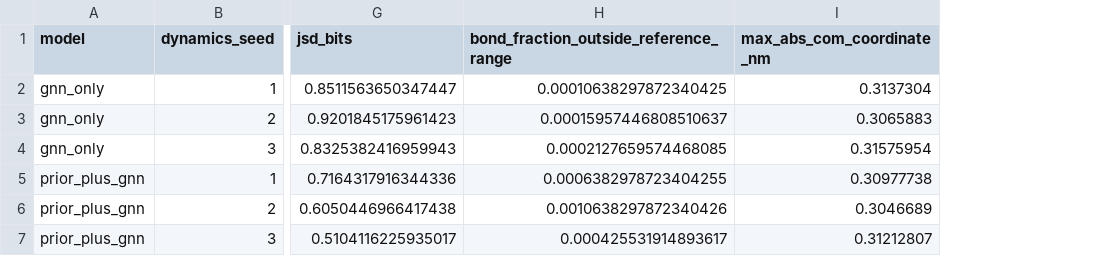
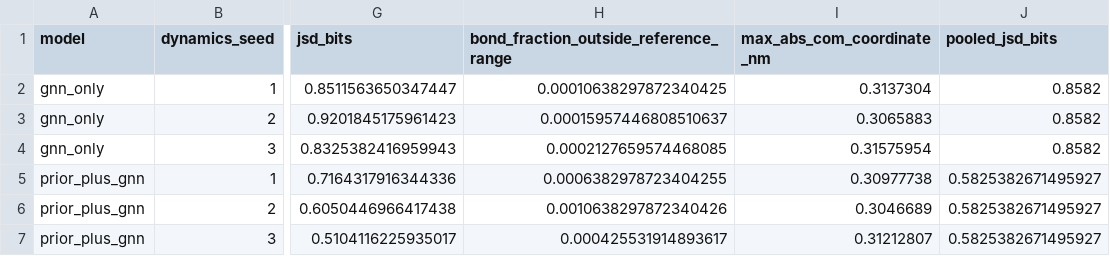
Before and after one commit to annemcq/mlcg-gnn-alanine, a CSV file: results/controlled_prior_ablation.csv, drawn as a sheet; only a part is shown, gaps mark what is left out; the diff names each change by its address in the sheet, - before the commit and + after, or states it on an @@ line.

Commit message:
Publish pooled JSD alongside each seed in prior ablation results

```diff
--- a/results/controlled_prior_ablation.csv
+++ b/results/controlled_prior_ablation.csv
+column J (pooled_jsd_bits), rows 2-7: 0.8582 | 0.8582 | 0.8582 | 0.5825382671495927 | 0.5825382671495927 | 0.5825382671495927
```
